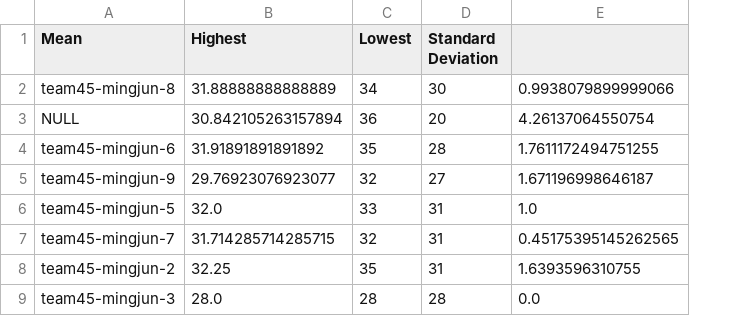
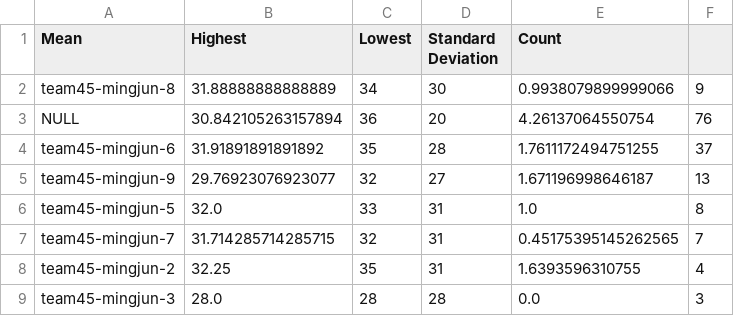
Before and after one commit to Yuheng3107/autosubmitLoL, a CSV file: analysis.csv, drawn as a sheet; the diff names each change by its address in the sheet, - before the commit and + after, or states it on an @@ line.

Commit message:
Added count to see statistic significance of it

```diff
--- a/analysis.csv
+++ b/analysis.csv
+column F, rows 2-9: 9 | 76 | 37 | 13 | 8 | 7 | 4 | 3
-E1: (empty)
+E1: Count
```
Also changed, not shown: 1 other file.
